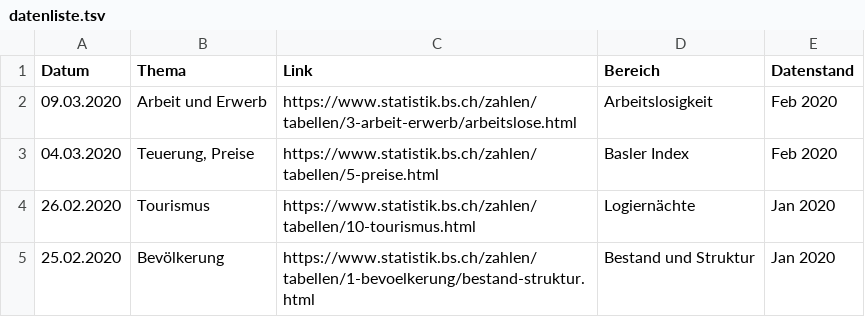
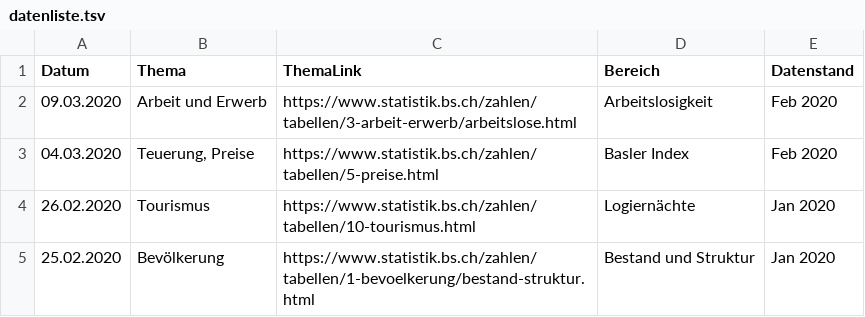
Before and after one commit to StataBS/indikatoren_plus, a TSV file: datenliste.tsv, drawn as a sheet; only a part is shown.

Commit message:
Fix Spaltennamen

```diff
--- a/datenliste.tsv
+++ b/datenliste.tsv
@@ -1,2 +1,2 @@
-Datum	Thema	Link	Bereich	Datenstand
+Datum	Thema	ThemaLink	Bereich	Datenstand
 09.03.2020	Arbeit und Erwerb	https://www.statistik.bs.ch/zahlen/tabellen/3-arbeit-erwerb/arbeitslose.html	Arbeitslosigkeit	Feb 2020
```
